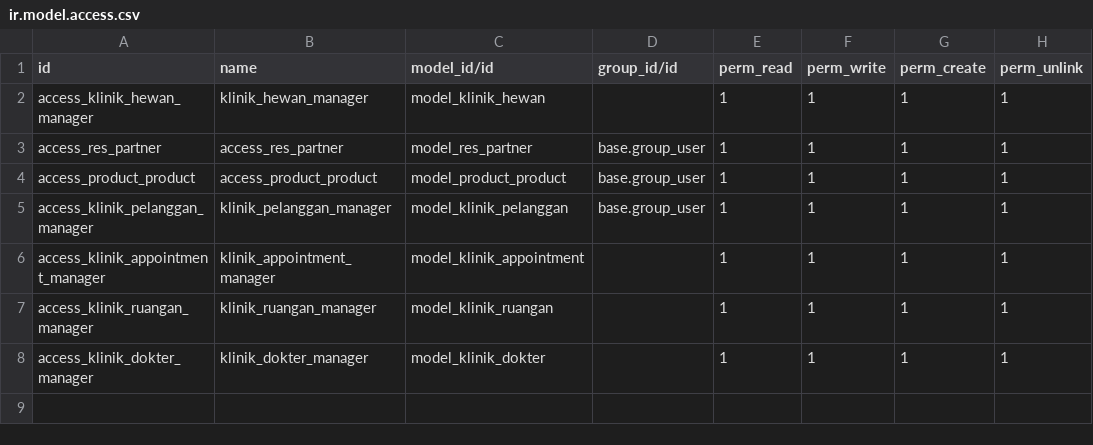
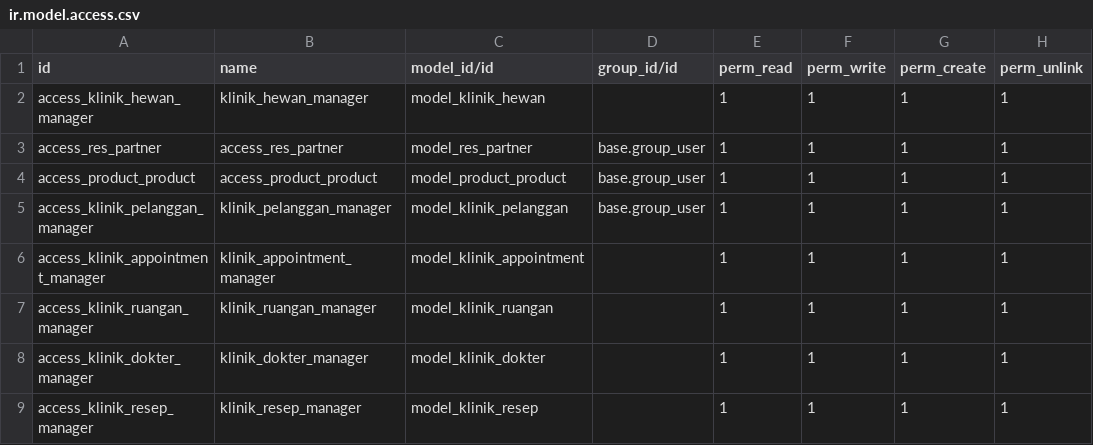
Before and after one commit to TomioDeCode/klinik-hewan, a CSV file: security/ir.model.access.csv, drawn as a sheet.

Commit message:
wip: resep_price

```diff
--- a/security/ir.model.access.csv
+++ b/security/ir.model.access.csv
@@ -8 +8,2 @@ access_klinik_ruangan_manager,klinik_ruangan_manager,model_klinik_ruangan,,1,1,1
 access_klinik_dokter_manager,klinik_dokter_manager,model_klinik_dokter,,1,1,1,1
+access_klinik_resep_manager,klinik_resep_manager,model_klinik_resep,,1,1,1,1
```
Also changed, not shown: 5 other files.
